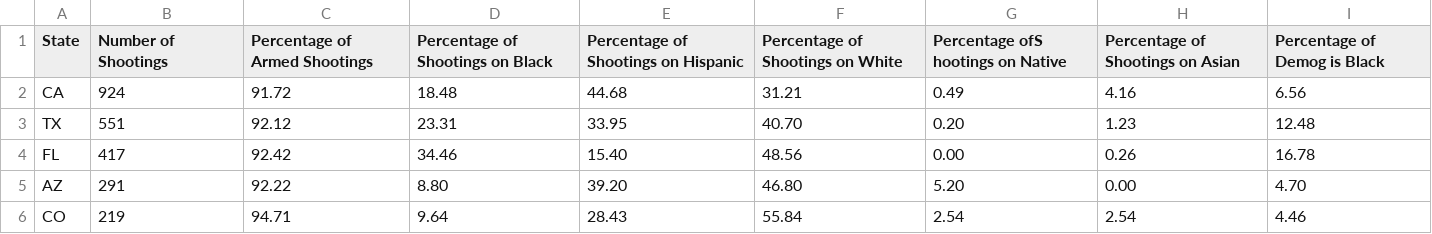
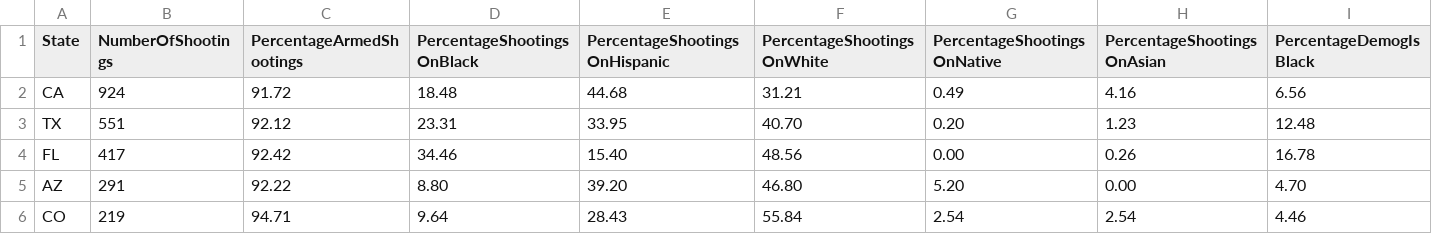
Before and after one commit to bzamora020/data-exploration-research, a CSV file: python-processing/statesSortedOnNumShootings.csv, drawn as a sheet; only a part is shown; the diff covers the shown part only; the diff names each change by its address in the sheet, - before the commit and + after, or states it on an @@ line.

```diff
--- a/python-processing/statesSortedOnNumShootings.csv
+++ b/python-processing/statesSortedOnNumShootings.csv
-B1: Number of Shootings
+B1: NumberOfShootings
-C1: Percentage of Armed Shootings
+C1: PercentageArmedShootings
-D1: Percentage of Shootings on Black
+D1: PercentageShootingsOnBlack
-E1: Percentage of Shootings on Hispanic
+E1: PercentageShootingsOnHispanic
-F1: Percentage of Shootings on White
+F1: PercentageShootingsOnWhite
-G1: Percentage ofS hootings on Native
+G1: PercentageShootingsOnNative
-H1: Percentage of Shootings on Asian
+H1: PercentageShootingsOnAsian
-I1: Percentage of Demog is Black
+I1: PercentageDemogIsBlack
```
Also changed, not shown: 3 edited cells elsewhere in this file, 14 other files.
